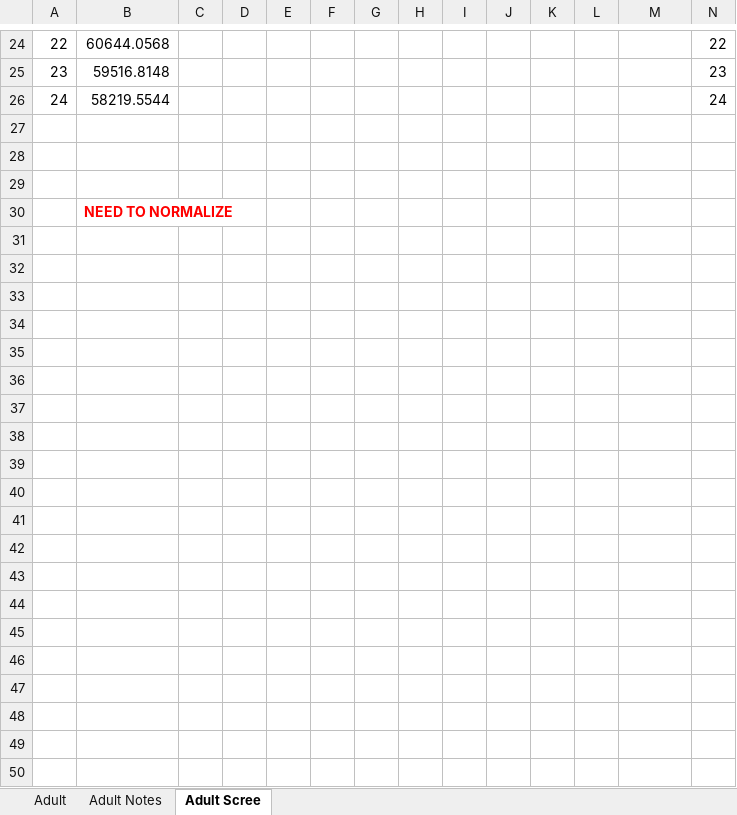
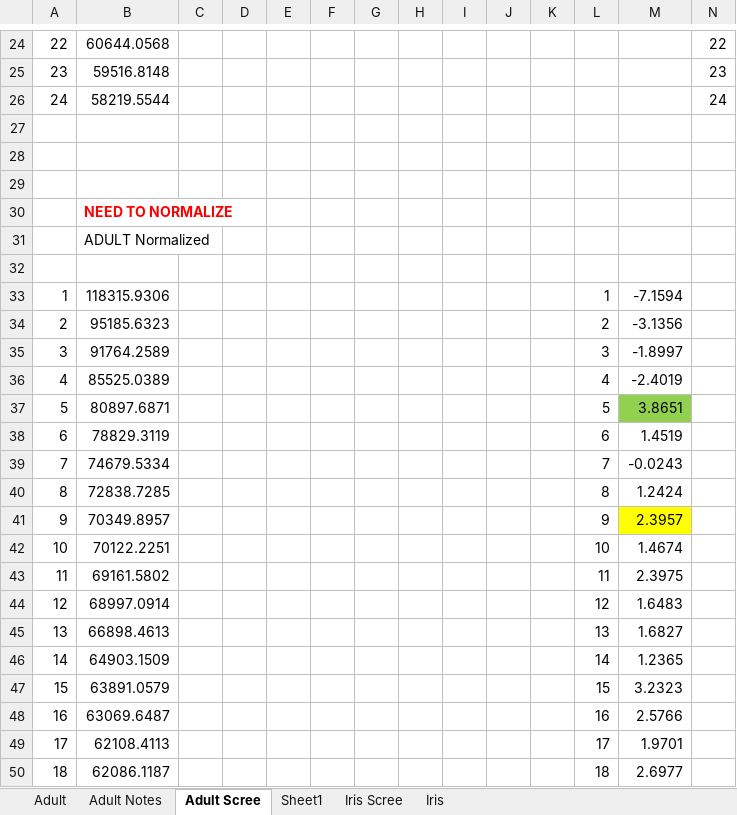
Before and after one commit to mirzaasif/CS7641_Assignment3, an Excel workbook: ScoreCard.xlsx, sheet Adult Scree, drawn as a sheet; only a part is shown, gaps mark what is left out; values as stored, in another font and other column widths than the file's, no borders; charts and pictures not drawn; rows hold the shown columns only; the diff covers the shown part only; the diff names each change by its address in the sheet, - before the commit and + after, or states it on an @@ line.

```diff
--- a/ScoreCard.xlsx (sheet Adult Scree)
+++ b/ScoreCard.xlsx (sheet Adult Scree)
+sheet tab: Sheet1
+sheet tab: Iris Scree
+sheet tab: Iris
+row 31:  | ADULT Normalized
+row 32: (empty)
+row 33: 1 | 118315.9306 |  |  |  |  |  |  |  |  |  | 1 | -7.1594
+row 34: 2 | 95185.6323 |  |  |  |  |  |  |  |  |  | 2 | -3.1356
+row 35: 3 | 91764.2589 |  |  |  |  |  |  |  |  |  | 3 | -1.8997
+row 36: 4 | 85525.0389 |  |  |  |  |  |  |  |  |  | 4 | -2.4019
+row 37: 5 | 80897.6871 |  |  |  |  |  |  |  |  |  | 5 | 3.8651
+row 38: 6 | 78829.3119 |  |  |  |  |  |  |  |  |  | 6 | 1.4519
+row 39: 7 | 74679.5334 |  |  |  |  |  |  |  |  |  | 7 | -0.0243
+row 40: 8 | 72838.7285 |  |  |  |  |  |  |  |  |  | 8 | 1.2424
+row 41: 9 | 70349.8957 |  |  |  |  |  |  |  |  |  | 9 | 2.3957
+row 42: 10 | 70122.2251 |  |  |  |  |  |  |  |  |  | 10 | 1.4674
+row 43: 11 | 69161.5802 |  |  |  |  |  |  |  |  |  | 11 | 2.3975
+row 44: 12 | 68997.0914 |  |  |  |  |  |  |  |  |  | 12 | 1.6483
+row 45: 13 | 66898.4613 |  |  |  |  |  |  |  |  |  | 13 | 1.6827
+row 46: 14 | 64903.1509 |  |  |  |  |  |  |  |  |  | 14 | 1.2365
+row 47: 15 | 63891.0579 |  |  |  |  |  |  |  |  |  | 15 | 3.2323
+row 48: 16 | 63069.6487 |  |  |  |  |  |  |  |  |  | 16 | 2.5766
+row 49: 17 | 62108.4113 |  |  |  |  |  |  |  |  |  | 17 | 1.9701
+row 50: 18 | 62086.1187 |  |  |  |  |  |  |  |  |  | 18 | 2.6977
```
Also changed, not shown: 15 added rows elsewhere in this sheet, sheet Adult Notes, charts or pictures, 11 other files.
